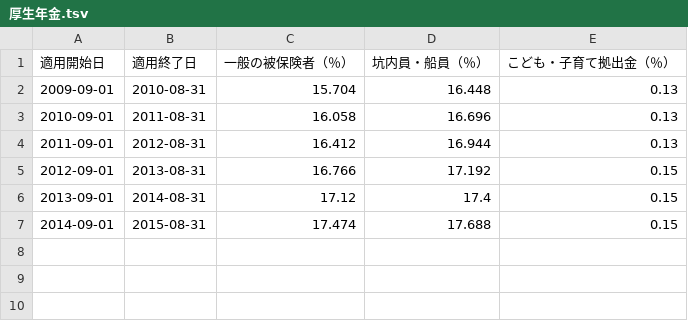
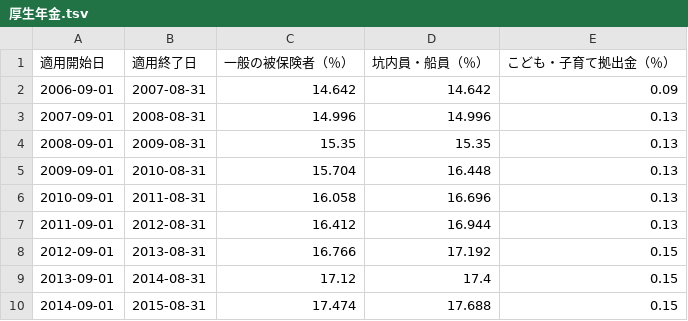
Before and after one commit to hybitz/tax_jp, a TSV file: data/社会保険料/厚生年金.tsv, drawn as a sheet.

```diff
--- a/data/社会保険料/厚生年金.tsv
+++ b/data/社会保険料/厚生年金.tsv
@@ -1,2 +1,5 @@
 適用開始日	適用終了日	一般の被保険者（％）	坑内員・船員（％）	こども・子育て拠出金（％）
+2006-09-01	2007-08-31	14.642	14.642	0.09
+2007-09-01	2008-08-31	14.996	14.996	0.13
+2008-09-01	2009-08-31	15.35	15.35	0.13
 2009-09-01	2010-08-31	15.704	16.448	0.13
```
Also changed, not shown: 1 other file.
